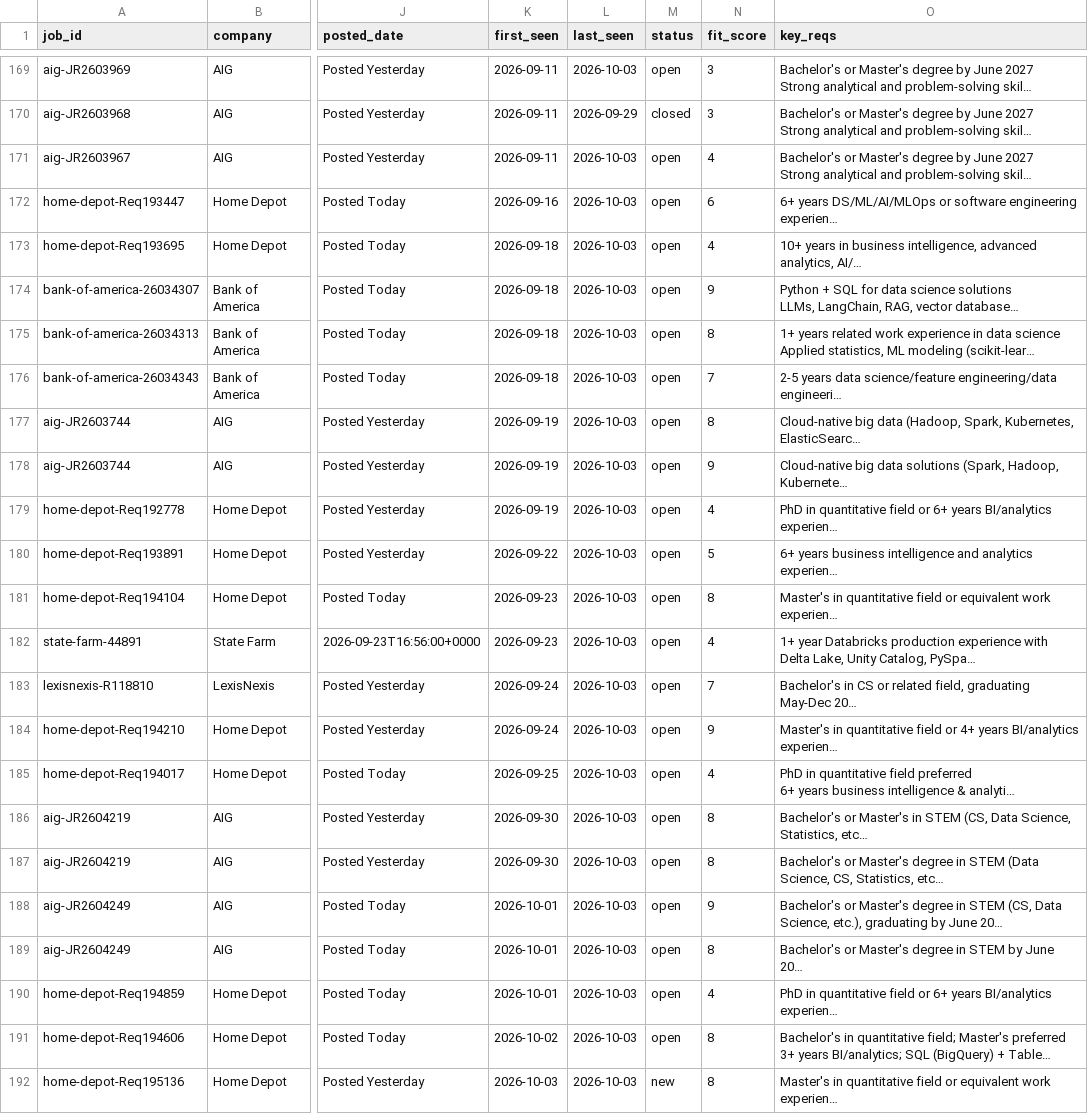
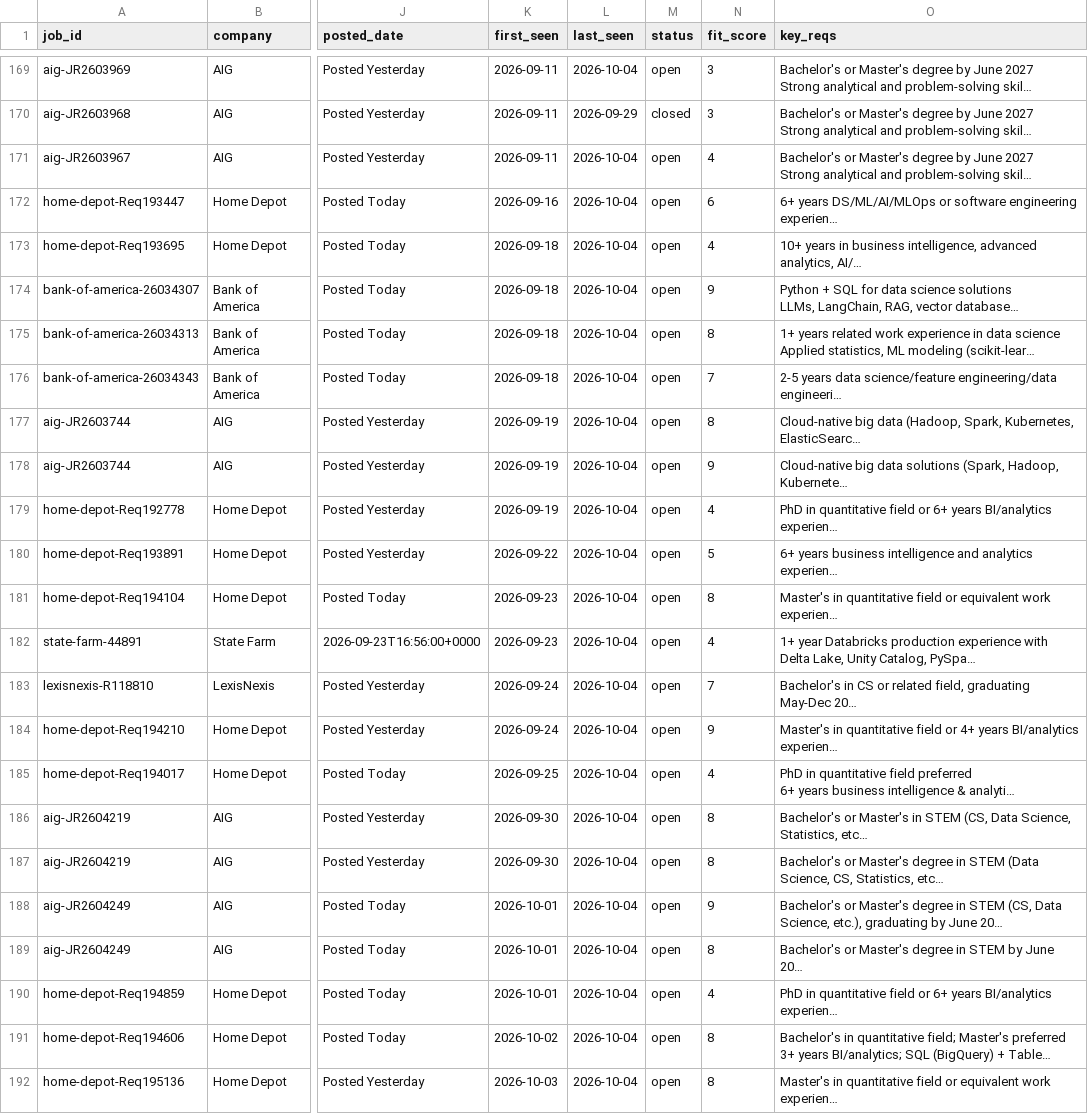
Before and after one commit to musicman35/job-search, a CSV file: data/jobs.csv, drawn as a sheet; only a part is shown, gaps mark what is left out; long unchanged cells end in …; the diff covers the shown part only; the diff names each change by its address in the sheet, - before the commit and + after, or states it on an @@ line.

```diff
--- a/data/jobs.csv
+++ b/data/jobs.csv
-L169 (last_seen): 2026-10-03
+L169 (last_seen): 2026-10-04
-L171:L192 (last_seen): 2026-10-03
+L171:L192 (last_seen): 2026-10-04
-M192 (status): new
+M192 (status): open
```
Also changed, not shown: 59 edited cells elsewhere in this file.
